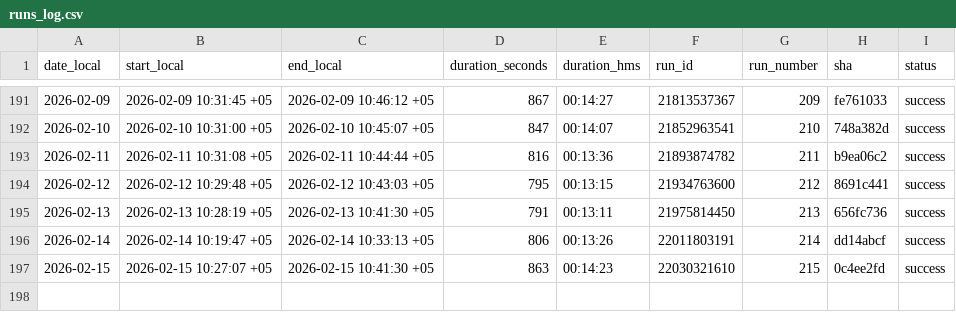
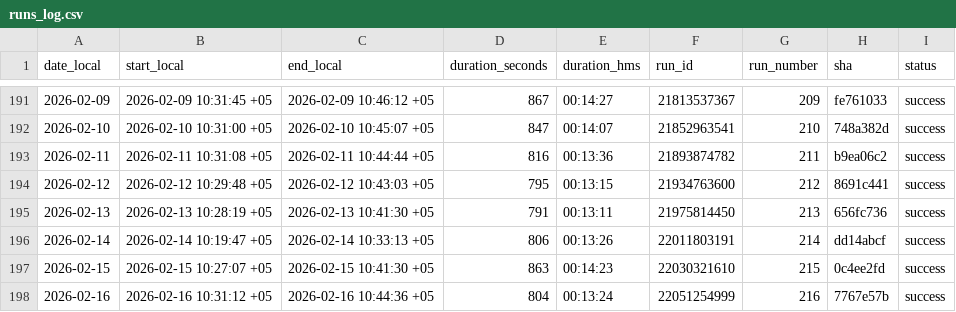
Before and after one commit to d-djumanov/OLX_Dacha_Scraping, a CSV file: Project/runs_log.csv, drawn as a sheet; only a part is shown, gaps mark what is left out; the diff names each change by its address in the sheet, - before the commit and + after, or states it on an @@ line.

```diff
--- a/Project/runs_log.csv
+++ b/Project/runs_log.csv
+row 198: 2026-02-16 | 2026-02-16 10:31:12 +05 | 2026-02-16 10:44:36 +05 | 804 | 00:13:24 | 22051254999 | 216 | 7767e57b | success
```
Also changed, not shown: 2 other files.
